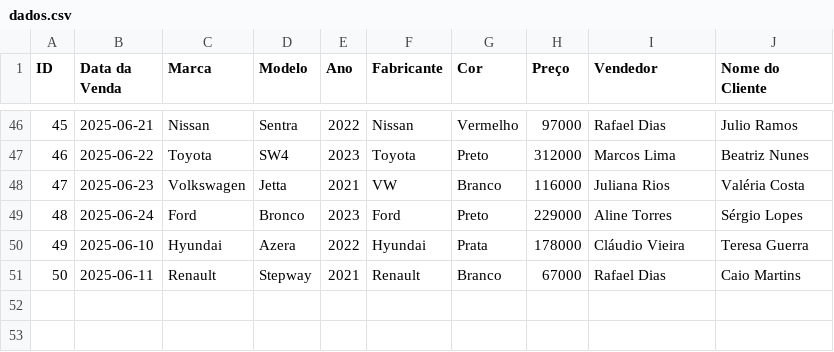
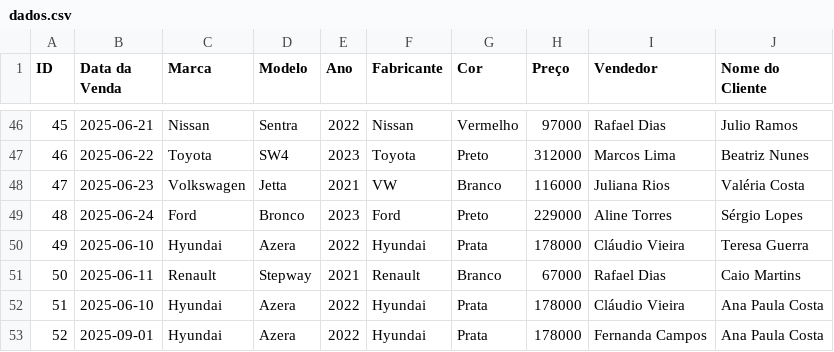
Before and after one commit to hrades/Topicos-Especiais, a CSV file: Dados/dados.csv, drawn as a sheet; only a part is shown, gaps mark what is left out; the diff names each change by its address in the sheet, - before the commit and + after, or states it on an @@ line.

Commit message:
método para adição de nova venda

```diff
--- a/Dados/dados.csv
+++ b/Dados/dados.csv
+row 52: 51 | 2025-06-10 | Hyundai | Azera | 2022 | Hyundai | Prata | 178000 | Cláudio Vieira | Ana Paula Costa
+row 53: 52 | 2025-09-01 | Hyundai | Azera | 2022 | Hyundai | Prata | 178000 | Fernanda Campos | Ana Paula Costa
```
Also changed, not shown: 1 other file.
